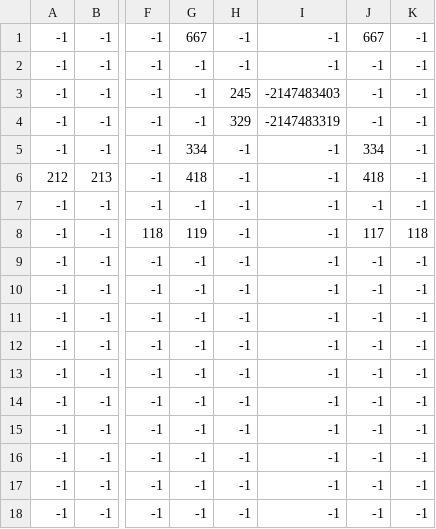
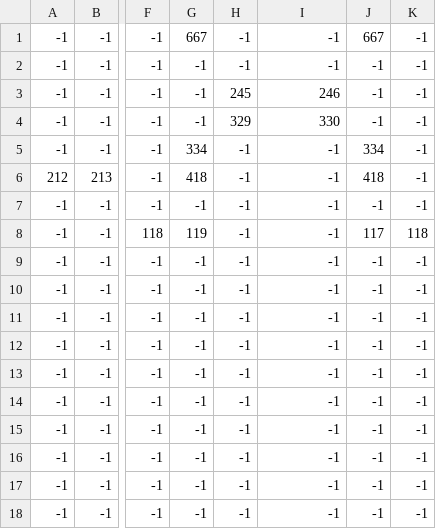
Before and after one commit to KalpeshManandhar/TheLostSpectrum, a CSV file: assets/levelmaps/shard/overlay.csv, drawn as a sheet; only a part is shown, gaps mark what is left out; the diff names each change by its address in the sheet, - before the commit and + after, or states it on an @@ line.

```diff
--- a/assets/levelmaps/shard/overlay.csv
+++ b/assets/levelmaps/shard/overlay.csv
-I3: -2147483403
+I3: 246
-I4: -2147483319
+I4: 330
```
Also changed, not shown: assets/levelmaps/shard/collision.csv, 14 other files.
